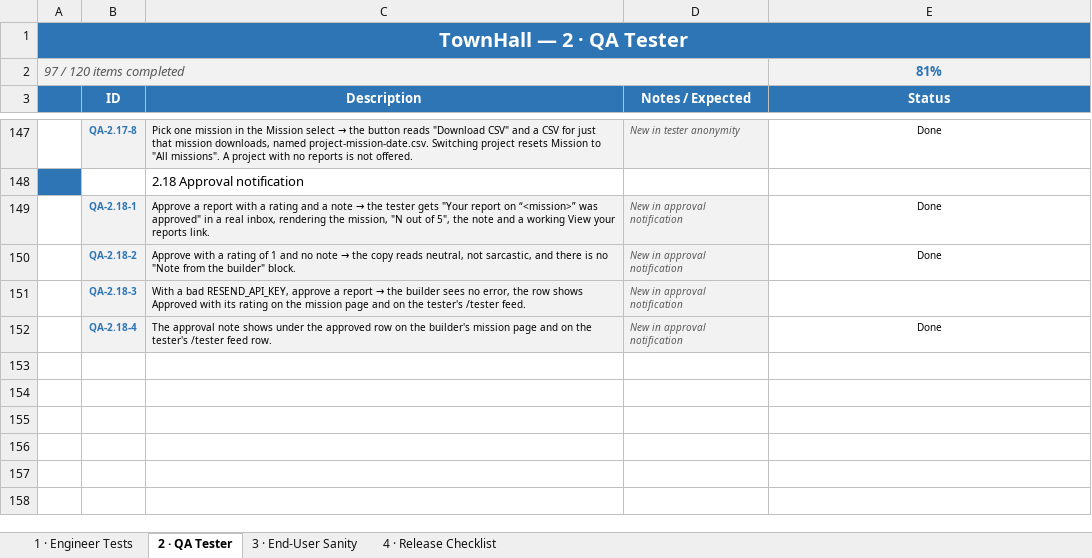
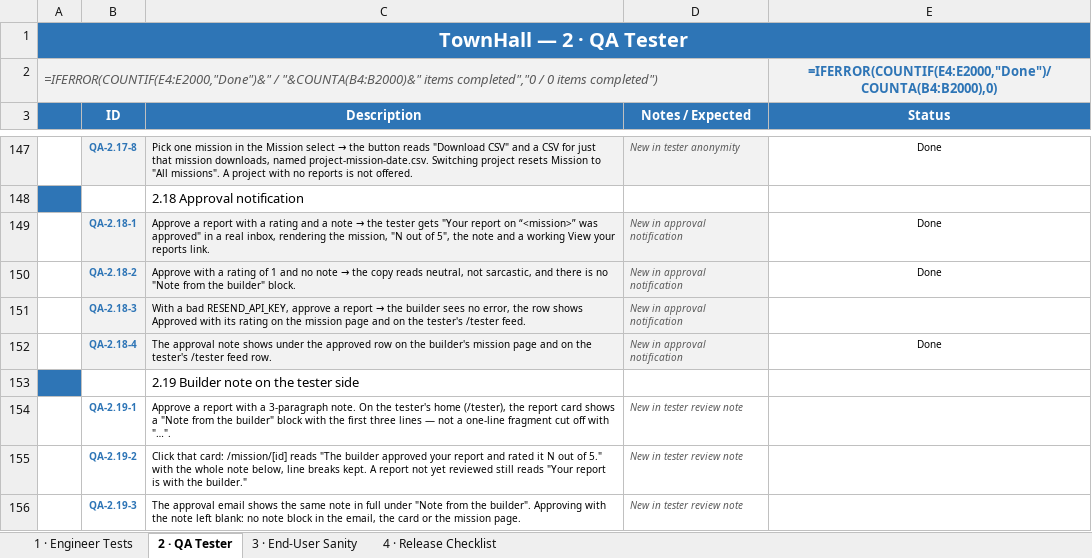
Before and after one commit to Chrisemeka/town_hall, an Excel workbook: TownHall_Checklist (1).xlsx, sheet 2 · QA Tester, drawn as a sheet; only a part is shown, gaps mark what is left out; values as stored, in another font and other column widths than the file's, no borders; formulas without a stored value are shown as written; conditional formats not drawn; removed rows and columns are numbered as before the commit, all else as after; the diff names each change by its address in the sheet, - before the commit and + after, or states it on an @@ line.

```diff
--- a/TownHall_Checklist (1).xlsx (sheet 2 · QA Tester)
+++ b/TownHall_Checklist (1).xlsx (sheet 2 · QA Tester)
-row 2: 97 / 120 items completed |  |  |  | 81%
+row 2: =IFERROR(COUNTIF(E4:E2000,"Done")&" / "&COUNTA(B4:B2000)&" items completed","0 / 0 items completed") |  |  |  | =IFERROR(COUNTIF(E4:E2000,"Done")/COUNTA(B4:B2000),0)
+row 153:  |  | 2.19 Builder note on the tester side
+row 154:  | QA-2.19-1 | Approve a report with a 3-paragraph note. On the tester's home (/tester), the report card shows a "Note from the builder" block with the first three lines — not a one-line fragment cut off with "…". | New in tester review note
+row 155:  | QA-2.19-2 | Click that card: /mission/[id] reads "The builder approved your report and rated it N out of 5." with the whole note below, line breaks kept. A report not yet reviewed still reads "Your report is with the builder." | New in tester review note
+row 156:  | QA-2.19-3 | The approval email shows the same note in full under "Note from the builder". Approving with the note left blank: no note block in the email, the card or the mission page. | New in tester review note
```
Also changed, not shown: sheet 4 · Release Checklist, sheet 3 · End-User Sanity, sheet 1 · Engineer Tests, 1 other file.
